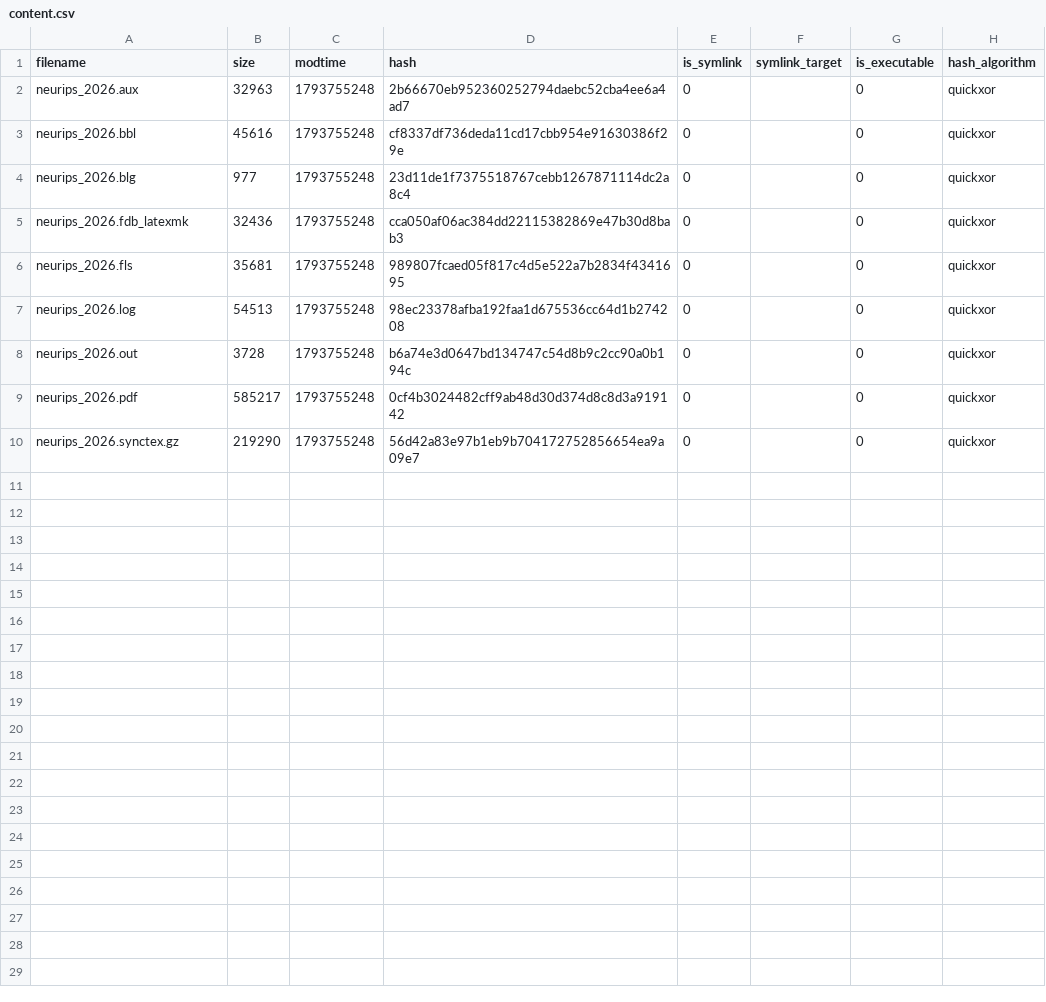
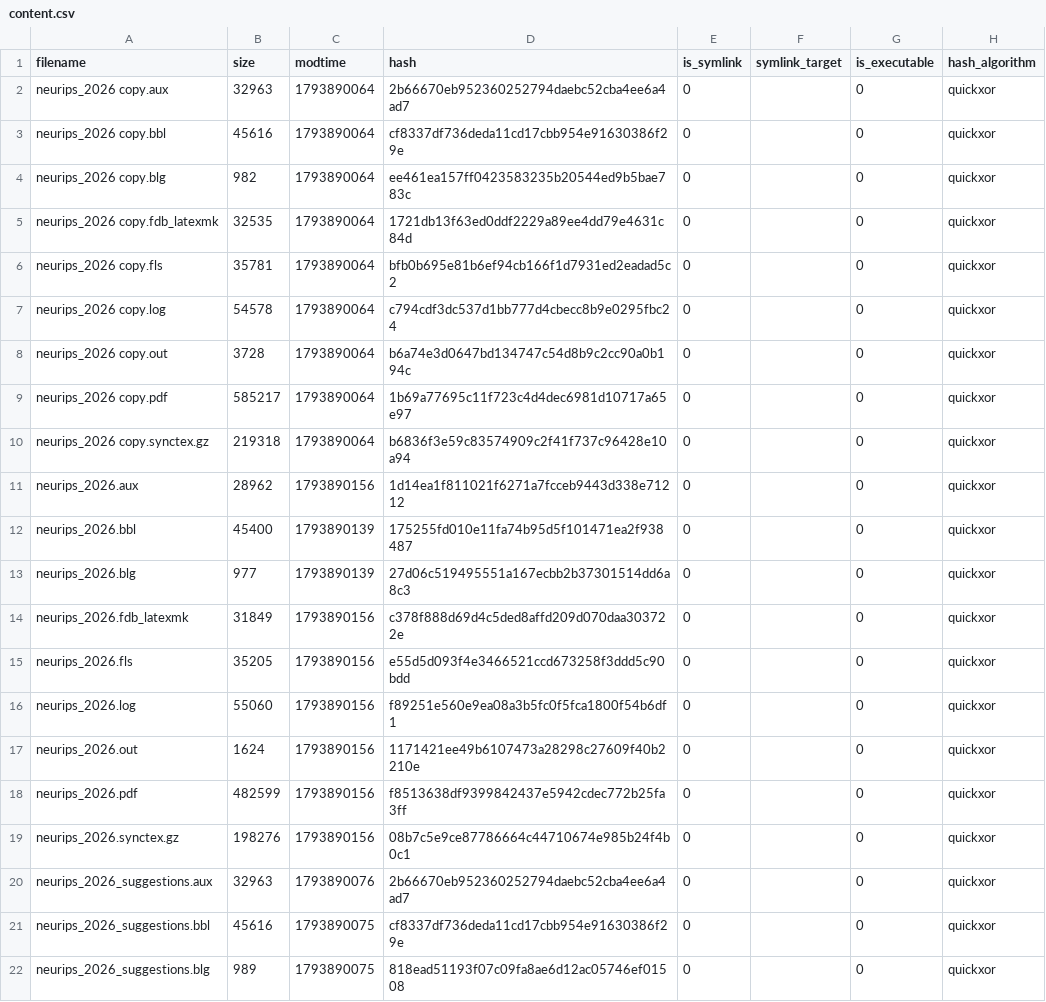
Before and after one commit to felixludos/sink-history, a CSV file: papers/neurips26_cats/out/content.csv, drawn as a sheet; only a part is shown; the diff covers the shown part only.

```diff
--- a/papers/neurips26_cats/out/content.csv
+++ b/papers/neurips26_cats/out/content.csv
@@ -1,10 +1,22 @@
 filename,size,modtime,hash,is_symlink,symlink_target,is_executable,hash_algorithm
-neurips_2026.aux,32963,1793755248,2b66670eb952360252794daebc52cba4ee6a4ad7,0,,0,quickxor
-neurips_2026.bbl,45616,1793755248,cf8337df736deda11cd17cbb954e91630386f29e,0,,0,quickxor
-neurips_2026.blg,977,1793755248,23d11de1f7375518767cebb1267871114dc2a8c4,0,,0,quickxor
-neurips_2026.fdb_latexmk,32436,1793755248,cca050af06ac384dd22115382869e47b30d8bab3,0,,0,quickxor
-neurips_2026.fls,35681,1793755248,989807fcaed05f817c4d5e522a7b2834f4341695,0,,0,quickxor
-neurips_2026.log,54513,1793755248,98ec23378afba192faa1d675536cc64d1b274208,0,,0,quickxor
-neurips_2026.out,3728,1793755248,b6a74e3d0647bd134747c54d8b9c2cc90a0b194c,0,,0,quickxor
-neurips_2026.pdf,585217,1793755248,0cf4b3024482cff9ab48d30d374d8c8d3a919142,0,,0,quickxor
-neurips_2026.synctex.gz,219290,1793755248,56d42a83e97b1eb9b704172752856654ea9a09e7,0,,0,quickxor
+neurips_2026 copy.aux,32963,1793890064,2b66670eb952360252794daebc52cba4ee6a4ad7,0,,0,quickxor
+neurips_2026 copy.bbl,45616,1793890064,cf8337df736deda11cd17cbb954e91630386f29e,0,,0,quickxor
+neurips_2026 copy.blg,982,1793890064,ee461ea157ff0423583235b20544ed9b5bae783c,0,,0,quickxor
+neurips_2026 copy.fdb_latexmk,32535,1793890064,1721db13f63ed0ddf2229a89ee4dd79e4631c84d,0,,0,quickxor
+neurips_2026 copy.fls,35781,1793890064,bfb0b695e81b6ef94cb166f1d7931ed2eadad5c2,0,,0,quickxor
+neurips_2026 copy.log,54578,1793890064,c794cdf3dc537d1bb777d4cbecc8b9e0295fbc24,0,,0,quickxor
+neurips_2026 copy.out,3728,1793890064,b6a74e3d0647bd134747c54d8b9c2cc90a0b194c,0,,0,quickxor
+neurips_2026 copy.pdf,585217,1793890064,1b69a77695c11f723c4d4dec6981d10717a65e97,0,,0,quickxor
+neurips_2026 copy.synctex.gz,219318,1793890064,b6836f3e59c83574909c2f41f737c96428e10a94,0,,0,quickxor
+neurips_2026.aux,28962,1793890156,1d14ea1f811021f6271a7fcceb9443d338e71212,0,,0,quickxor
+neurips_2026.bbl,45400,1793890139,175255fd010e11fa74b95d5f101471ea2f938487,0,,0,quickxor
+neurips_2026.blg,977,1793890139,27d06c519495551a167ecbb2b37301514dd6a8c3,0,,0,quickxor
+neurips_2026.fdb_latexmk,31849,1793890156,c378f888d69d4c5ded8affd209d070daa303722e,0,,0,quickxor
+neurips_2026.fls,35205,1793890156,e55d5d093f4e3466521ccd673258f3ddd5c90bdd,0,,0,quickxor
+neurips_2026.log,55060,1793890156,f89251e560e9ea08a3b5fc0f5fca1800f54b6df1,0,,0,quickxor
+neurips_2026.out,1624,1793890156,1171421ee49b6107473a28298c27609f40b2210e,0,,0,quickxor
+neurips_2026.pdf,482599,1793890156,f8513638df9399842437e5942cdec772b25fa3ff,0,,0,quickxor
+neurips_2026.synctex.gz,198276,1793890156,08b7c5e9ce87786664c44710674e985b24f4b0c1,0,,0,quickxor
+neurips_2026_suggestions.aux,32963,1793890076,2b66670eb952360252794daebc52cba4ee6a4ad7,0,,0,quickxor
+neurips_2026_suggestions.bbl,45616,1793890075,cf8337df736deda11cd17cbb954e91630386f29e,0,,0,quickxor
+neurips_2026_suggestions.blg,989,1793890075,818ead51193f07c09fa8ae6d12ac05746ef01508,0,,0,quickxor
```
Also changed, not shown: 6 added rows elsewhere in this file, papers/cats/content.csv, papers/neurips26_cats/content.csv, 1 other file.
